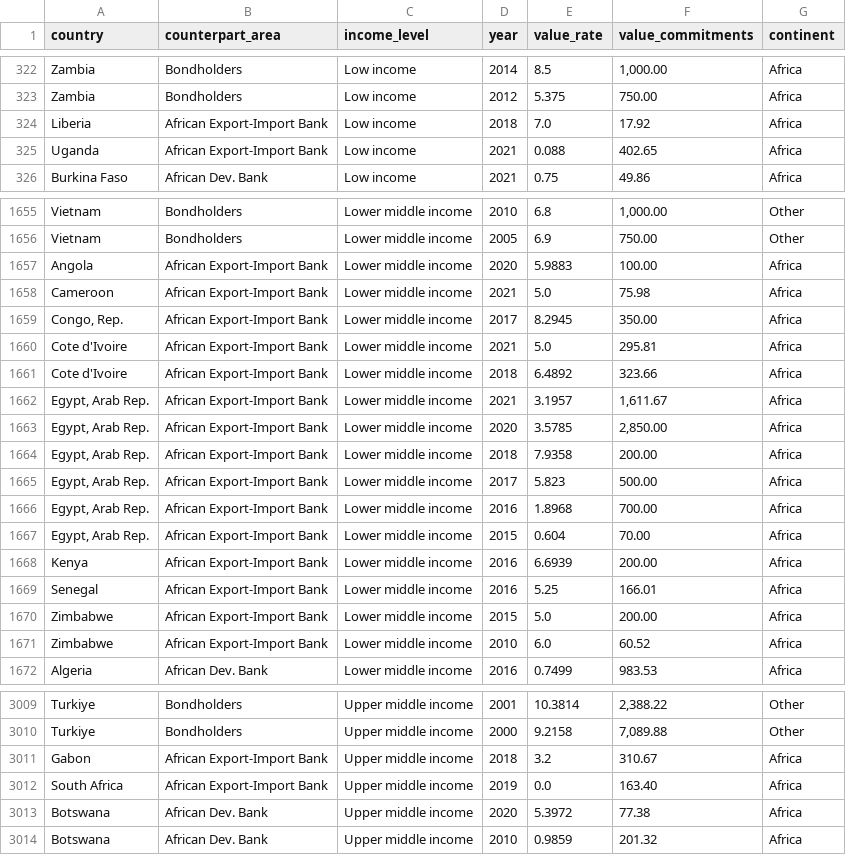
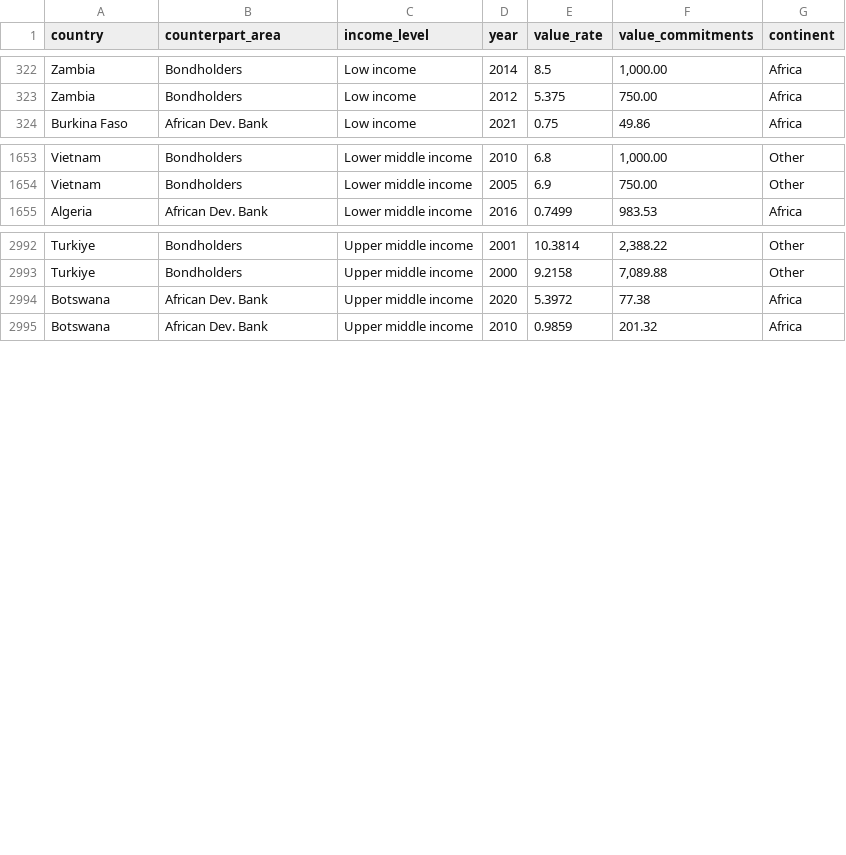
Before and after one commit to ONEcampaign/interest_rates, a CSV file: output/afr_others_rates_scatter_2000_2021.csv, drawn as a sheet; only a part is shown, gaps mark what is left out.

```diff
--- a/output/afr_others_rates_scatter_2000_2021.csv
+++ b/output/afr_others_rates_scatter_2000_2021.csv
@@ -323,4 +323,2 @@ Zambia,Bondholders,Low income,2014,8.5,"1,000.00",Africa
 Zambia,Bondholders,Low income,2012,5.375,750.00,Africa
-Liberia,African Export-Import Bank,Low income,2018,7.0,17.92,Africa
-Uganda,African Export-Import Bank,Low income,2021,0.088,402.65,Africa
 Burkina Faso,African Dev. Bank,Low income,2021,0.75,49.86,Africa
@@ -1656,17 +1654,2 @@ Vietnam,Bondholders,Lower middle income,2010,6.8,"1,000.00",Other
 Vietnam,Bondholders,Lower middle income,2005,6.9,750.00,Other
-Angola,African Export-Import Bank,Lower middle income,2020,5.9883,100.00,Africa
-Cameroon,African Export-Import Bank,Lower middle income,2021,5.0,75.98,Africa
-"Congo, Rep.",African Export-Import Bank,Lower middle income,2017,8.2945,350.00,Africa
-Cote d'Ivoire,African Export-Import Bank,Lower middle income,2021,5.0,295.81,Africa
-Cote d'Ivoire,African Export-Import Bank,Lower middle income,2018,6.4892,323.66,Africa
-"Egypt, Arab Rep.",African Export-Import Bank,Lower middle income,2021,3.1957,"1,611.67",Africa
-"Egypt, Arab Rep.",African Export-Import Bank,Lower middle income,2020,3.5785,"2,850.00",Africa
-"Egypt, Arab Rep.",African Export-Import Bank,Lower middle income,2018,7.9358,200.00,Africa
-"Egypt, Arab Rep.",African Export-Import Bank,Lower middle income,2017,5.823,500.00,Africa
-"Egypt, Arab Rep.",African Export-Import Bank,Lower middle income,2016,1.8968,700.00,Africa
-"Egypt, Arab Rep.",African Export-Import Bank,Lower middle income,2015,0.604,70.00,Africa
-Kenya,African Export-Import Bank,Lower middle income,2016,6.6939,200.00,Africa
-Senegal,African Export-Import Bank,Lower middle income,2016,5.25,166.01,Africa
-Zimbabwe,African Export-Import Bank,Lower middle income,2015,5.0,200.00,Africa
-Zimbabwe,African Export-Import Bank,Lower middle income,2010,6.0,60.52,Africa
 Algeria,African Dev. Bank,Lower middle income,2016,0.7499,983.53,Africa
@@ -3010,4 +2993,2 @@ Turkiye,Bondholders,Upper middle income,2001,10.3814,"2,388.22",Other
 Turkiye,Bondholders,Upper middle income,2000,9.2158,"7,089.88",Other
-Gabon,African Export-Import Bank,Upper middle income,2018,3.2,310.67,Africa
-South Africa,African Export-Import Bank,Upper middle income,2019,0.0,163.40,Africa
 Botswana,African Dev. Bank,Upper middle income,2020,5.3972,77.38,Africa
```
Also changed, not shown: 2 other files.
